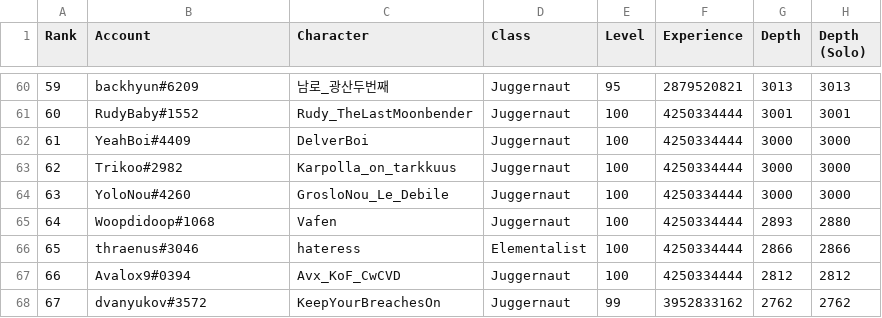
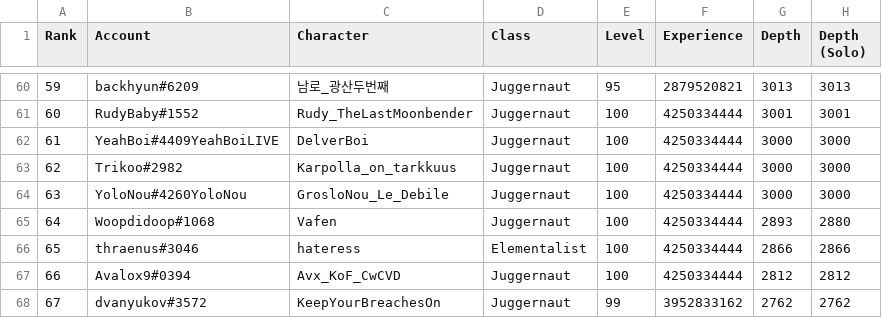
Before and after one commit to danis101/poe-ladder, a TSV file: data/keepers-delve.tsv, drawn as a sheet; only a part is shown, gaps mark what is left out.

```diff
--- a/data/keepers-delve.tsv
+++ b/data/keepers-delve.tsv
@@ -61,5 +61,5 @@ Rank	Account	Character	Class	Level	Experience	Depth	Depth (Solo)
 60	RudyBaby#1552	Rudy_TheLastMoonbender	Juggernaut	100	4250334444	3001	3001
-61	YeahBoi#4409	DelverBoi	Juggernaut	100	4250334444	3000	3000
+61	YeahBoi#4409YeahBoiLIVE	DelverBoi	Juggernaut	100	4250334444	3000	3000
 62	Trikoo#2982	Karpolla_on_tarkkuus	Juggernaut	100	4250334444	3000	3000
-63	YoloNou#4260	GrosloNou_Le_Debile	Juggernaut	100	4250334444	3000	3000
+63	YoloNou#4260YoloNou	GrosloNou_Le_Debile	Juggernaut	100	4250334444	3000	3000
 64	Woopdidoop#1068	Vafen	Juggernaut	100	4250334444	2893	2880
```
